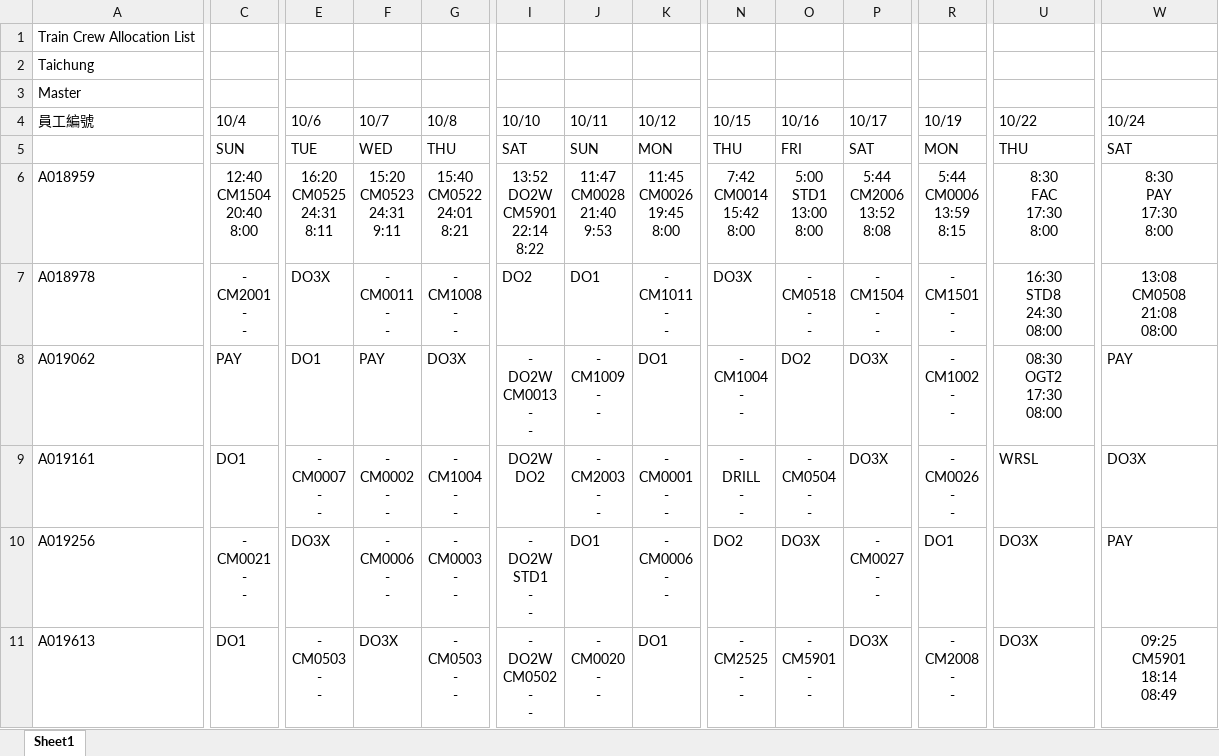
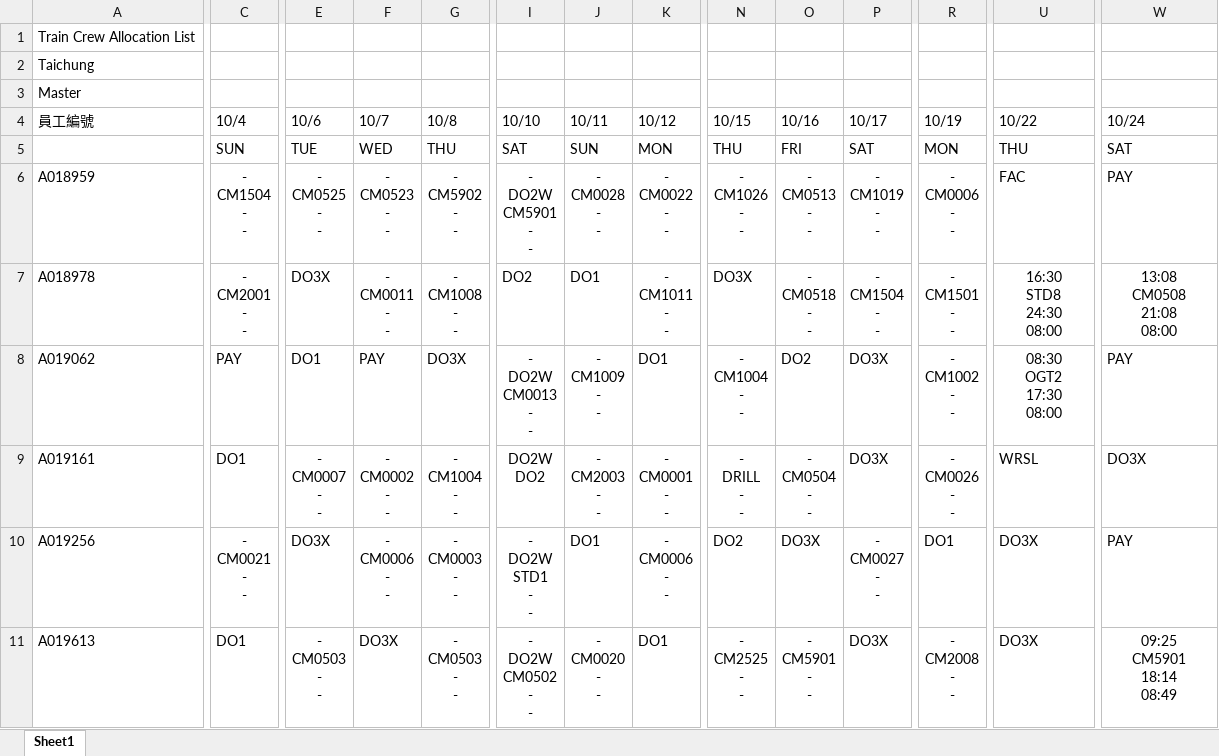
Before and after one commit to leooel911/TTN-duty, an Excel workbook: data/TTC/最新版班表/2026-10/TTC_TM.xlsx, sheet Sheet1, drawn as a sheet; only a part is shown, gaps mark what is left out; values as stored, in another font and other column widths than the file's, no borders; ↵ is a line break in a cell; the diff covers the shown part only; the diff names each change by its address in the sheet, - before the commit and + after, or states it on an @@ line.

```diff
--- a/data/TTC/最新版班表/2026-10/TTC_TM.xlsx (sheet Sheet1)
+++ b/data/TTC/最新版班表/2026-10/TTC_TM.xlsx (sheet Sheet1)
-C6 (10/4): 12:40 ↵ CM1504 ↵ 20:40 ↵ 8:00
+C6 (10/4): - ↵ CM1504 ↵ - ↵ -
-E6 (10/6): 16:20 ↵ CM0525 ↵ 24:31 ↵ 8:11
+E6 (10/6): - ↵ CM0525 ↵ - ↵ -
-F6 (10/7): 15:20 ↵ CM0523 ↵ 24:31 ↵ 9:11
+F6 (10/7): - ↵ CM0523 ↵ - ↵ -
-G6 (10/8): 15:40 ↵ CM0522 ↵ 24:01 ↵ 8:21
+G6 (10/8): - ↵ CM5902 ↵ - ↵ -
-I6 (10/10): 13:52 ↵ DO2W ↵ CM5901 ↵ 22:14 ↵ 8:22
+I6 (10/10): - ↵ DO2W ↵ CM5901 ↵ - ↵ -
-J6 (10/11): 11:47 ↵ CM0028 ↵ 21:40 ↵ 9:53
+J6 (10/11): - ↵ CM0028 ↵ - ↵ -
-K6 (10/12): 11:45 ↵ CM0026 ↵ 19:45 ↵ 8:00
+K6 (10/12): - ↵ CM0022 ↵ - ↵ -
-N6 (10/15): 7:42 ↵ CM0014 ↵ 15:42 ↵ 8:00
+N6 (10/15): - ↵ CM1026 ↵ - ↵ -
-O6 (10/16): 5:00 ↵ STD1 ↵ 13:00 ↵ 8:00
+O6 (10/16): - ↵ CM0513 ↵ - ↵ -
-P6 (10/17): 5:44 ↵ CM2006 ↵ 13:52 ↵ 8:08
+P6 (10/17): - ↵ CM1019 ↵ - ↵ -
-R6 (10/19): 5:44 ↵ CM0006 ↵ 13:59 ↵ 8:15
+R6 (10/19): - ↵ CM0006 ↵ - ↵ -
-U6 (10/22): 8:30 ↵ FAC ↵ 17:30 ↵ 8:00
+U6 (10/22): FAC
-U6:W6 alignment: center
+U6:W6 alignment: left
-W6 (10/24): 8:30 ↵ PAY ↵ 17:30 ↵ 8:00
+W6 (10/24): PAY
```
Also changed, not shown: 7 edited cells and cell formats elsewhere in this sheet, data/TTC/最新版班表/2026-10/TTC_TA.xlsx, data/TTC/最新版班表/2026-10/TTC_TD.xlsx, 7 other files.
